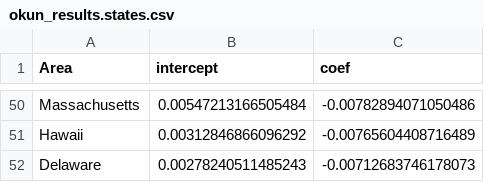
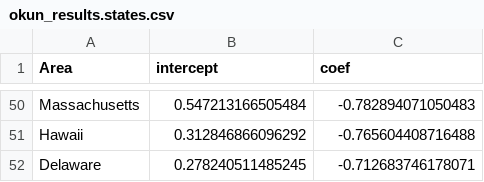
Before and after one commit to ericleonen/okuns-law-recessions, a CSV file: results/okun_results.states.csv, drawn as a sheet; only a part is shown, gaps mark what is left out; the diff covers the shown part only.

Commit message:
make preprocessed data cleaner

```diff
--- a/results/okun_results.states.csv
+++ b/results/okun_results.states.csv
@@ -50,3 +50,3 @@
-"Massachusetts",0.00547213166505484,-0.00782894071050486
-"Hawaii",0.00312846866096292,-0.00765604408716489
-"Delaware",0.00278240511485243,-0.00712683746178073
+"Massachusetts",0.547213166505484,-0.782894071050483
+"Hawaii",0.312846866096292,-0.765604408716488
+"Delaware",0.278240511485245,-0.712683746178071
```
Also changed, not shown: 96 edited cells elsewhere in this file, results/okun_results.periods.csv, 10 other files.
